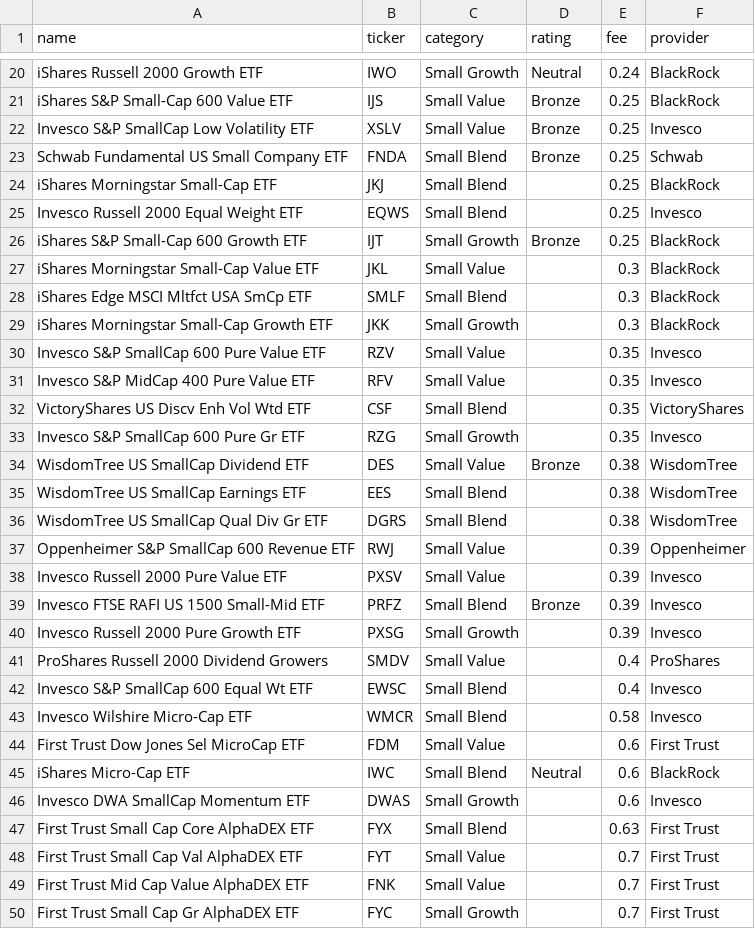
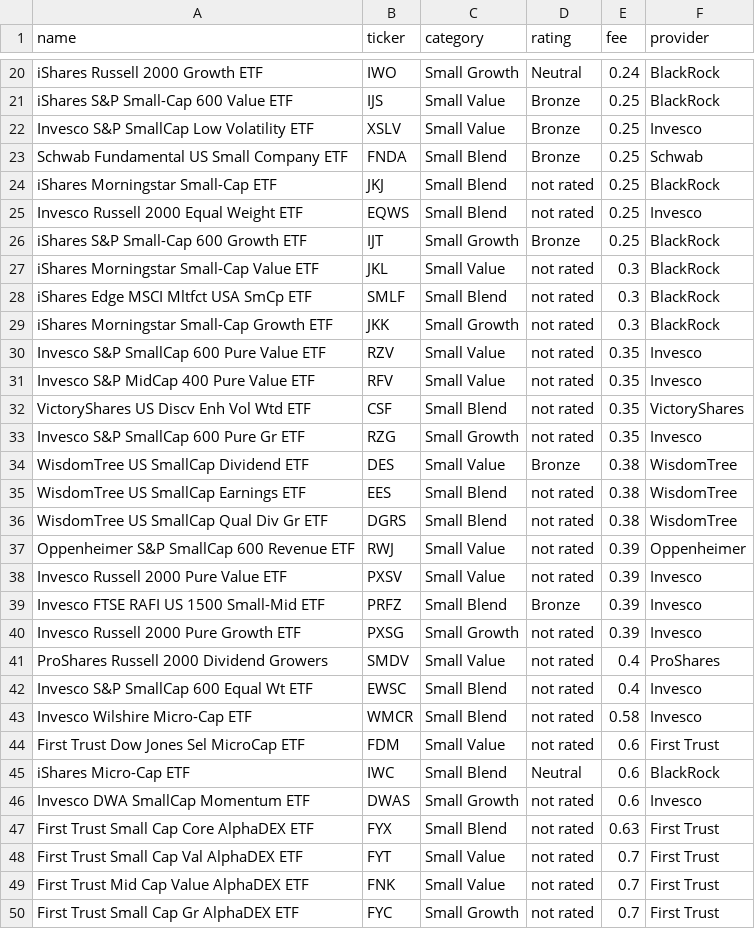
Before and after one commit to amccull2-appdev/final-project, a CSV file: lib/csvs/etf_data.csv, drawn as a sheet; only a part is shown, gaps mark what is left out; the diff covers the shown part only.

Commit message:
updated to 'not rated' in blank ratings

```diff
--- a/lib/csvs/etf_data.csv
+++ b/lib/csvs/etf_data.csv
@@ -23,28 +23,28 @@ Invesco S&P SmallCap Low Volatility ETF,XSLV,Small Value,Bronze,0.25,Invesco
 Schwab Fundamental US Small Company ETF,FNDA,Small Blend,Bronze,0.25,Schwab
-iShares Morningstar Small-Cap ETF,JKJ,Small Blend,,0.25,BlackRock
-Invesco Russell 2000 Equal Weight ETF,EQWS,Small Blend,,0.25,Invesco
+iShares Morningstar Small-Cap ETF,JKJ,Small Blend,not rated,0.25,BlackRock
+Invesco Russell 2000 Equal Weight ETF,EQWS,Small Blend,not rated,0.25,Invesco
 iShares S&P Small-Cap 600 Growth ETF,IJT,Small Growth,Bronze,0.25,BlackRock
-iShares Morningstar Small-Cap Value ETF,JKL,Small Value,,0.3,BlackRock
-iShares Edge MSCI Mltfct USA SmCp ETF,SMLF,Small Blend,,0.3,BlackRock
-iShares Morningstar Small-Cap Growth ETF,JKK,Small Growth,,0.3,BlackRock
-Invesco S&P SmallCap 600 Pure Value ETF,RZV,Small Value,,0.35,Invesco
-Invesco S&P MidCap 400 Pure Value ETF,RFV,Small Value,,0.35,Invesco
-VictoryShares US Discv Enh Vol Wtd ETF,CSF,Small Blend,,0.35,VictoryShares
-Invesco S&P SmallCap 600 Pure Gr ETF,RZG,Small Growth,,0.35,Invesco
+iShares Morningstar Small-Cap Value ETF,JKL,Small Value,not rated,0.3,BlackRock
+iShares Edge MSCI Mltfct USA SmCp ETF,SMLF,Small Blend,not rated,0.3,BlackRock
+iShares Morningstar Small-Cap Growth ETF,JKK,Small Growth,not rated,0.3,BlackRock
+Invesco S&P SmallCap 600 Pure Value ETF,RZV,Small Value,not rated,0.35,Invesco
+Invesco S&P MidCap 400 Pure Value ETF,RFV,Small Value,not rated,0.35,Invesco
+VictoryShares US Discv Enh Vol Wtd ETF,CSF,Small Blend,not rated,0.35,VictoryShares
+Invesco S&P SmallCap 600 Pure Gr ETF,RZG,Small Growth,not rated,0.35,Invesco
 WisdomTree US SmallCap Dividend ETF,DES,Small Value,Bronze,0.38,WisdomTree
-WisdomTree US SmallCap Earnings ETF,EES,Small Blend,,0.38,WisdomTree
-WisdomTree US SmallCap Qual Div Gr ETF,DGRS,Small Blend,,0.38,WisdomTree
-Oppenheimer S&P SmallCap 600 Revenue ETF,RWJ,Small Value,,0.39,Oppenheimer
-Invesco Russell 2000 Pure Value ETF,PXSV,Small Value,,0.39,Invesco
+WisdomTree US SmallCap Earnings ETF,EES,Small Blend,not rated,0.38,WisdomTree
+WisdomTree US SmallCap Qual Div Gr ETF,DGRS,Small Blend,not rated,0.38,WisdomTree
+Oppenheimer S&P SmallCap 600 Revenue ETF,RWJ,Small Value,not rated,0.39,Oppenheimer
+Invesco Russell 2000 Pure Value ETF,PXSV,Small Value,not rated,0.39,Invesco
 Invesco FTSE RAFI US 1500 Small-Mid ETF,PRFZ,Small Blend,Bronze,0.39,Invesco
-Invesco Russell 2000 Pure Growth ETF,PXSG,Small Growth,,0.39,Invesco
-ProShares Russell 2000 Dividend Growers,SMDV,Small Value,,0.4,ProShares
-Invesco S&P SmallCap 600 Equal Wt ETF,EWSC,Small Blend,,0.4,Invesco
-Invesco Wilshire Micro-Cap ETF,WMCR,Small Blend,,0.58,Invesco
-First Trust Dow Jones Sel MicroCap ETF,FDM,Small Value,,0.6,First Trust
+Invesco Russell 2000 Pure Growth ETF,PXSG,Small Growth,not rated,0.39,Invesco
+ProShares Russell 2000 Dividend Growers,SMDV,Small Value,not rated,0.4,ProShares
+Invesco S&P SmallCap 600 Equal Wt ETF,EWSC,Small Blend,not rated,0.4,Invesco
+Invesco Wilshire Micro-Cap ETF,WMCR,Small Blend,not rated,0.58,Invesco
+First Trust Dow Jones Sel MicroCap ETF,FDM,Small Value,not rated,0.6,First Trust
 iShares Micro-Cap ETF,IWC,Small Blend,Neutral,0.6,BlackRock
-Invesco DWA SmallCap Momentum ETF,DWAS,Small Growth,,0.6,Invesco
-First Trust Small Cap Core AlphaDEX ETF,FYX,Small Blend,,0.63,First Trust
-First Trust Small Cap Val AlphaDEX ETF,FYT,Small Value,,0.7,First Trust
-First Trust Mid Cap Value AlphaDEX ETF,FNK,Small Value,,0.7,First Trust
-First Trust Small Cap Gr AlphaDEX ETF,FYC,Small Growth,,0.7,First Trust
+Invesco DWA SmallCap Momentum ETF,DWAS,Small Growth,not rated,0.6,Invesco
+First Trust Small Cap Core AlphaDEX ETF,FYX,Small Blend,not rated,0.63,First Trust
+First Trust Small Cap Val AlphaDEX ETF,FYT,Small Value,not rated,0.7,First Trust
+First Trust Mid Cap Value AlphaDEX ETF,FNK,Small Value,not rated,0.7,First Trust
+First Trust Small Cap Gr AlphaDEX ETF,FYC,Small Growth,not rated,0.7,First Trust
```
Also changed, not shown: 13 edited cells elsewhere in this file.
